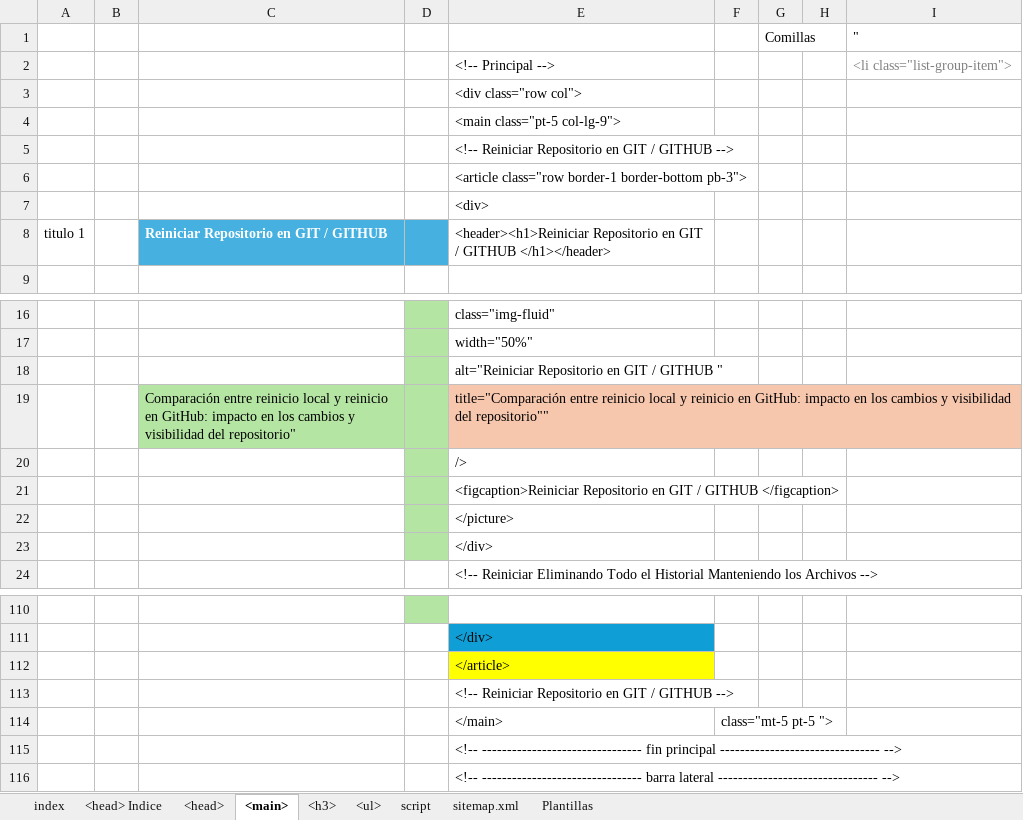
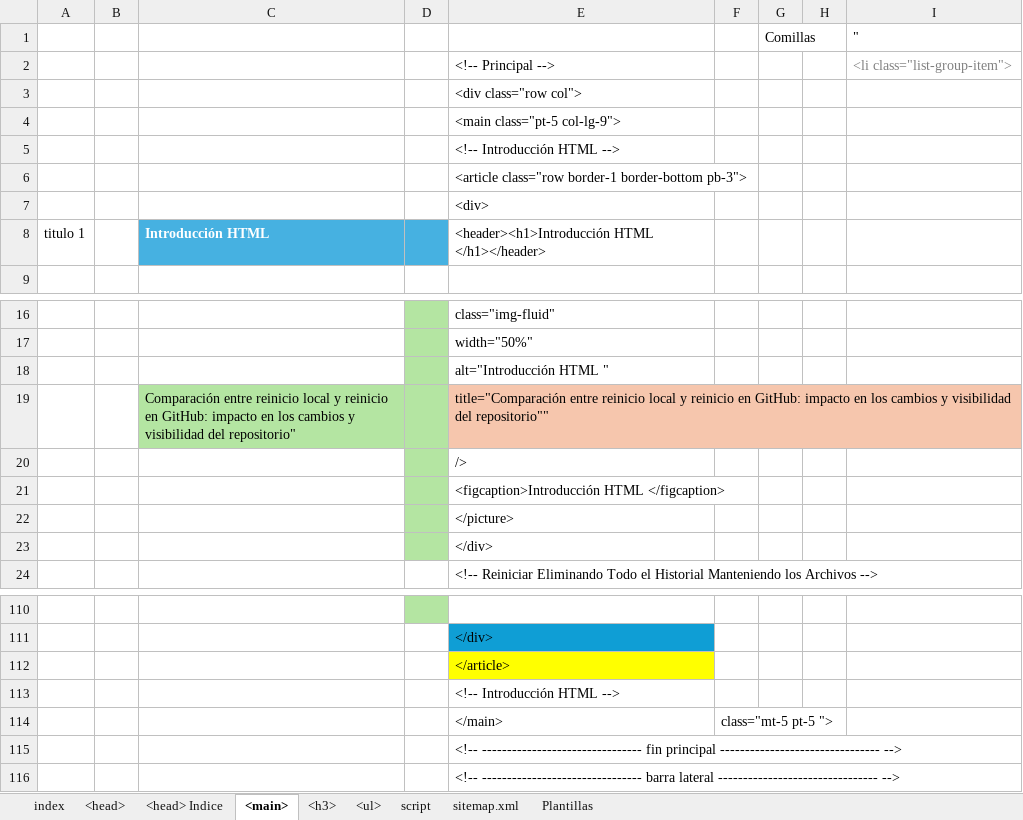
Before and after one commit to eduardoherreraf/PlantillaMiPagina, an Excel workbook: src/Head.xlsx, sheet <main>, drawn as a sheet; only a part is shown, gaps mark what is left out; values as stored, in another font and other column widths than the file's, no borders; conditional formats not drawn; the diff names each change by its address in the sheet, - before the commit and + after, or states it on an @@ line.

Commit message:
add: html.html

```diff
--- a/src/Head.xlsx (sheet <main>)
+++ b/src/Head.xlsx (sheet <main>)
@@ sheet tab order changed: index | <head> | <head> Indice | <main> | <h3> | <ul> | script | sitemap.xml | Plantillas @@
-E5: <!-- Reiniciar Repositorio en GIT / GITHUB -->
+E5: <!-- Introducción HTML -->
-C8: Reiniciar Repositorio en GIT / GITHUB
+C8: Introducción HTML
-E8: <header><h1>Reiniciar Repositorio en GIT / GITHUB </h1></header>
+E8: <header><h1>Introducción HTML </h1></header>
-E18: alt="Reiniciar Repositorio en GIT / GITHUB "
+E18: alt="Introducción HTML "
-E21: <figcaption>Reiniciar Repositorio en GIT / GITHUB </figcaption>
+E21: <figcaption>Introducción HTML </figcaption>
-E113: <!-- Reiniciar Repositorio en GIT / GITHUB -->
+E113: <!-- Introducción HTML -->
```
Also changed, not shown: sheet <head> Indice, sheet <head>, 4 other files.
